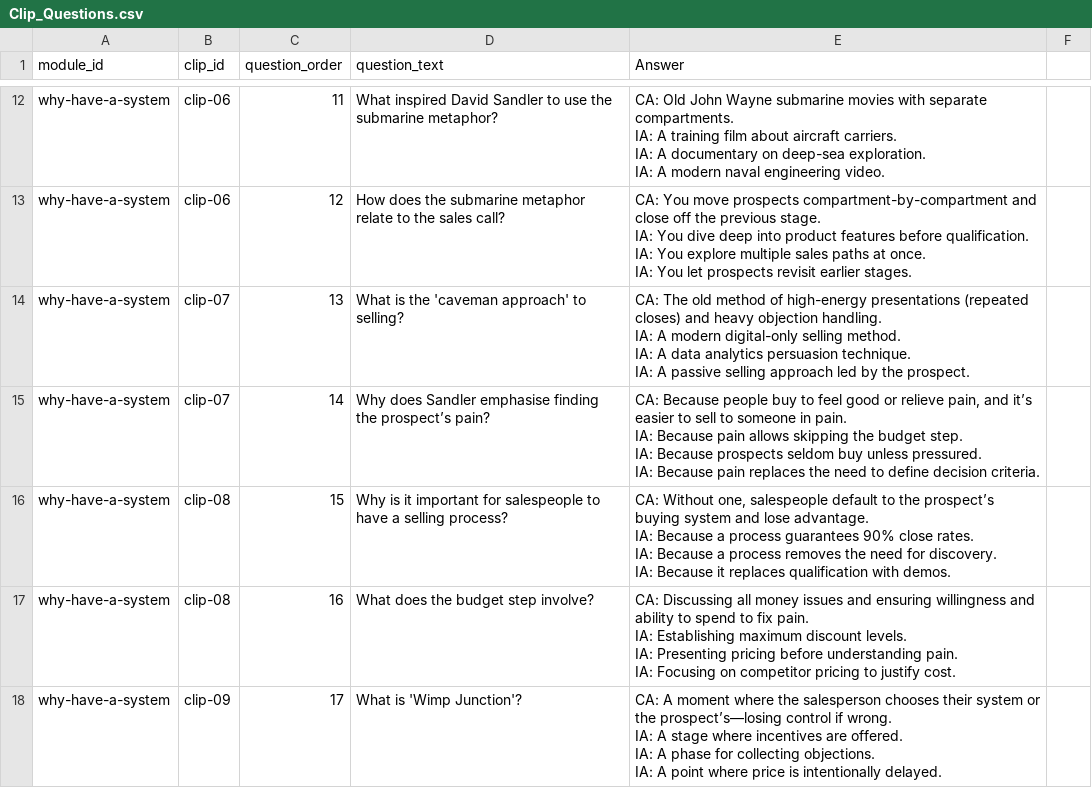
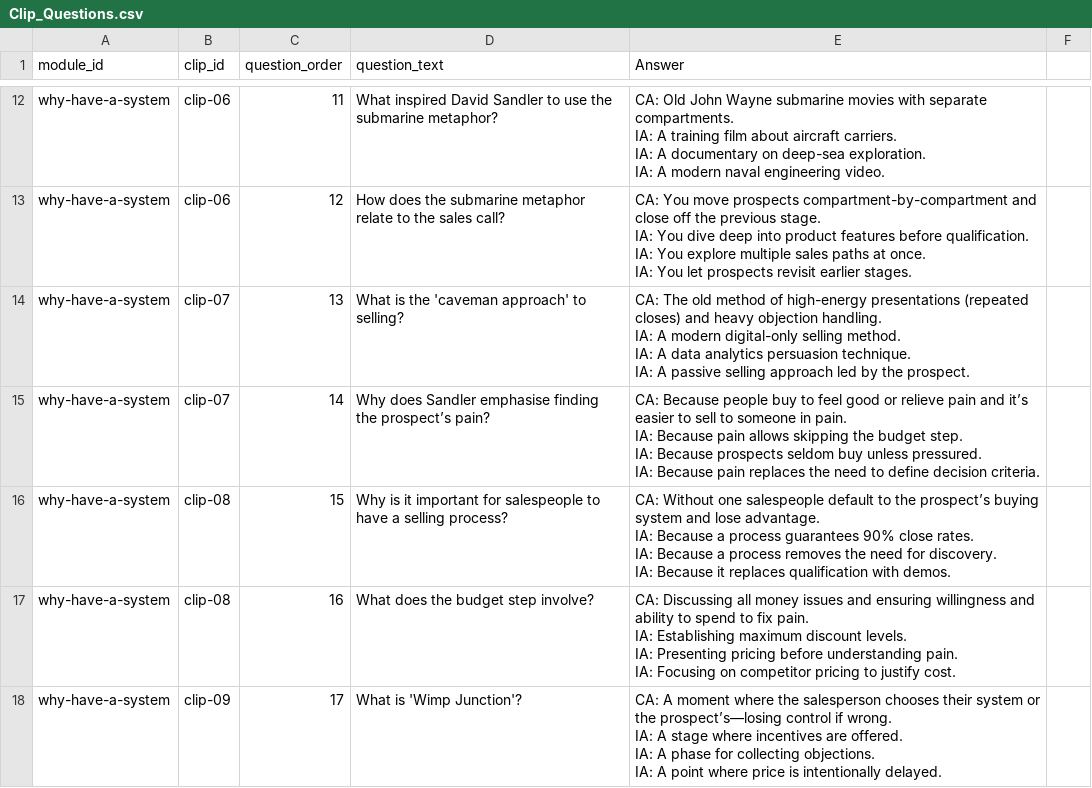
Before and after one commit to hbarker1001-coder/sandler_site_scaffold, a CSV file: data/Clip_Questions.csv, drawn as a sheet; only a part is shown, gaps mark what is left out.

Commit message:
Update Clip_Questions.csv

```diff
--- a/data/Clip_Questions.csv
+++ b/data/Clip_Questions.csv
@@ -53,10 +53,10 @@ why-have-a-system,clip-07,13,What is the 'caveman approach' to selling?,"CA: The
  IA: A passive selling approach led by the prospect."
-why-have-a-system,clip-07,14,Why does Sandler emphasise finding the prospect’s pain?,"CA: Because people buy to feel good or relieve pain, and it’s easier to sell to someone in pain.
- IA: Because pain allows skipping the budget step.
- IA: Because prospects seldom buy unless pressured.
- IA: Because pain replaces the need to define decision criteria."
-why-have-a-system,clip-08,15,Why is it important for salespeople to have a selling process?,"CA: Without one, salespeople default to the prospect’s buying system and lose advantage.
- IA: Because a process guarantees 90% close rates.
- IA: Because a process removes the need for discovery.
- IA: Because it replaces qualification with demos."
+why-have-a-system,clip-07,14,Why does Sandler emphasise finding the prospect’s pain?,"CA: Because people buy to feel good or relieve pain and it’s easier to sell to someone in pain.
+ IA: Because pain allows skipping the budget step.
+ IA: Because prospects seldom buy unless pressured.
+ IA: Because pain replaces the need to define decision criteria."
+why-have-a-system,clip-08,15,Why is it important for salespeople to have a selling process?,"CA: Without one salespeople default to the prospect’s buying system and lose advantage.
+ IA: Because a process guarantees 90% close rates.
+ IA: Because a process removes the need for discovery.
+ IA: Because it replaces qualification with demos."
 why-have-a-system,clip-08,16,What does the budget step involve?,"CA: Discussing all money issues and ensuring willingness and ability to spend to fix pain.
```
